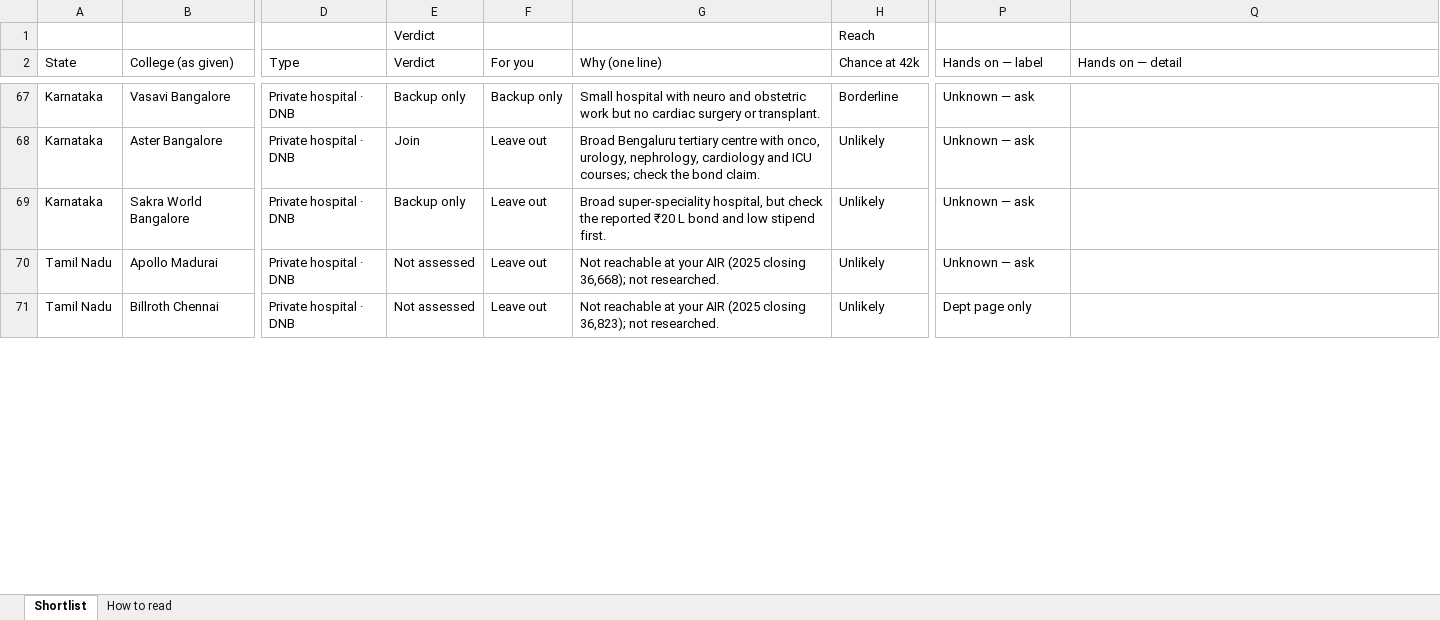
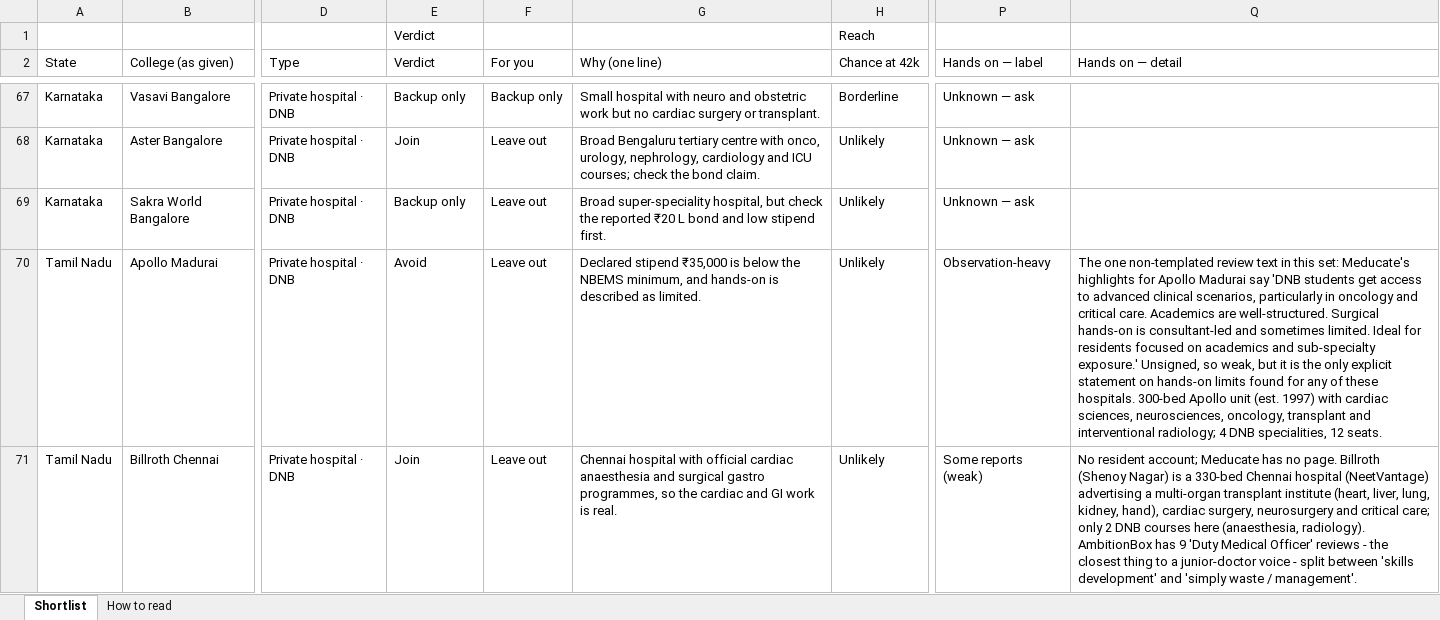
Before and after one commit to pankajrajput0312/neetpg-planner, an Excel workbook: public/NEETPG_Anaesthesia_Shortlist_Sheet.xlsx, sheet Shortlist, drawn as a sheet; only a part is shown, gaps mark what is left out; values as stored, in another font and other column widths than the file's, no cell formats; the diff covers the shown part only; the diff names each change by its address in the sheet, - before the commit and + after, or states it on an @@ line.

```diff
--- a/public/NEETPG_Anaesthesia_Shortlist_Sheet.xlsx (sheet Shortlist)
+++ b/public/NEETPG_Anaesthesia_Shortlist_Sheet.xlsx (sheet Shortlist)
-E70 (Verdict): Not assessed
+E70 (Verdict): Avoid
-G70 (Why (one line)): Not reachable at your AIR (2025 closing 36,668); not researched.
+G70 (Why (one line)): Declared stipend ₹35,000 is below the NBEMS minimum, and hands-on is described as limited.
-P70 (Hands on — label): Unknown — ask
+P70 (Hands on — label): Observation-heavy
-Q70 (Hands on — detail): (empty)
+Q70 (Hands on — detail): The one non-templated review text in this set: Meducate's highlights for Apollo Madurai say 'DNB students get access to advanced clinical scenarios, particularly in oncology and critical care. Academics are well-structured. Surgical hands-on is consultant-led and sometimes limited. Ideal for residents focused on academics and sub-specialty exposure.' Unsigned, so weak, but it is the only explicit statement on hands-on limits found for any of these hospitals. 300-bed Apollo unit (est. 1997) with cardiac sciences, neurosciences, oncology, transplant and interventional radiology; 4 DNB specialities, 12 seats.
-E71 (Verdict): Not assessed
+E71 (Verdict): Join
-G71 (Why (one line)): Not reachable at your AIR (2025 closing 36,823); not researched.
+G71 (Why (one line)): Chennai hospital with official cardiac anaesthesia and surgical gastro programmes, so the cardiac and GI work is real.
-P71 (Hands on — label): Dept page only
+P71 (Hands on — label): Some reports (weak)
-Q71 (Hands on — detail): (empty)
+Q71 (Hands on — detail): No resident account; Meducate has no page. Billroth (Shenoy Nagar) is a 330-bed Chennai hospital (NeetVantage) advertising a multi-organ transplant institute (heart, liver, lung, kidney, hand), cardiac surgery, neurosurgery and critical care; only 2 DNB courses here (anaesthesia, radiology). AmbitionBox has 9 'Duty Medical Officer' reviews - the closest thing to a junior-doctor voice - split between 'skills development' and 'simply waste / management'.
```
Also changed, not shown: 38 edited cells elsewhere in this sheet, cell formats, 4 other files.
